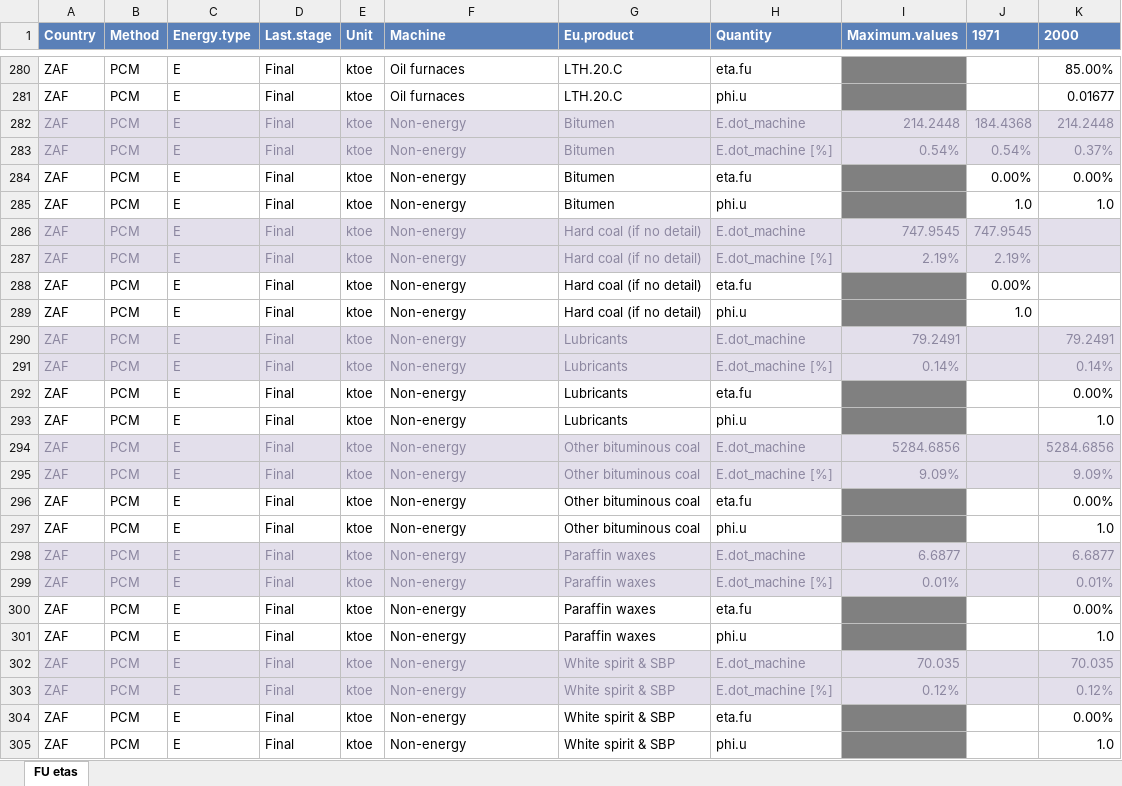
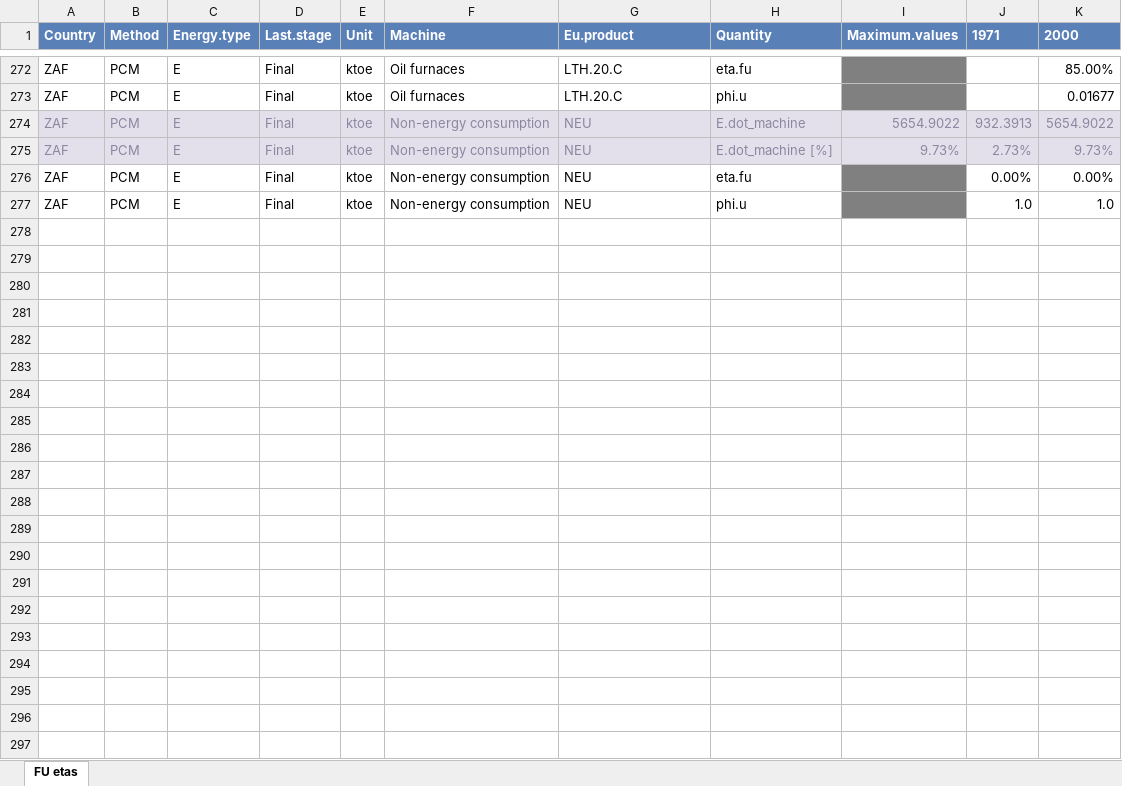
Before and after one commit to MatthewHeun/IEATools, an Excel workbook: inst/extdata/GH-ZA-Efficiency-sample-2021.xlsx, sheet FU etas, drawn as a sheet; only a part is shown, gaps mark what is left out; values as stored, in another font and other column widths than the file's, no borders; removed rows and columns are numbered as before the commit, all else as after; the diff covers the shown part only; the diff names each change by its address in the sheet, - before the commit and + after, or states it on an @@ line.

```diff
--- a/inst/extdata/GH-ZA-Efficiency-sample-2021.xlsx (sheet FU etas)
+++ b/inst/extdata/GH-ZA-Efficiency-sample-2021.xlsx (sheet FU etas)
-F274:F277 (Machine): Non-energy
+F274:F277 (Machine): Non-energy consumption
-G274:G277 (Eu.product): Bitumen
+G274:G277 (Eu.product): NEU
-I274 (Maximum.values): 214.2448
+I274 (Maximum.values): 5654.9022
-J274 (1971): 184.4368
+J274 (1971): 932.3913
-K274 (2000): 214.2448
+K274 (2000): 5654.9022
-I275 (Maximum.values): 0.54%
+I275 (Maximum.values): 9.73%
-J275 (1971): 0.54%
+J275 (1971): 2.73%
-K275 (2000): 0.37%
+K275 (2000): 9.73%
-row 286: ZAF | PCM | E | Final | ktoe | Non-energy | Hard coal (if no detail) | E.dot_machine | 747.9545 | 747.9545
-row 287: ZAF | PCM | E | Final | ktoe | Non-energy | Hard coal (if no detail) | E.dot_machine [%] | 2.19% | 2.19%
-row 288: ZAF | PCM | E | Final | ktoe | Non-energy | Hard coal (if no detail) | eta.fu |  | 0.00%
-row 289: ZAF | PCM | E | Final | ktoe | Non-energy | Hard coal (if no detail) | phi.u |  | 1.0
-row 290: ZAF | PCM | E | Final | ktoe | Non-energy | Lubricants | E.dot_machine | 79.2491 |  | 79.2491
-row 291: ZAF | PCM | E | Final | ktoe | Non-energy | Lubricants | E.dot_machine [%] | 0.14% |  | 0.14%
-row 292: ZAF | PCM | E | Final | ktoe | Non-energy | Lubricants | eta.fu |  |  | 0.00%
-row 293: ZAF | PCM | E | Final | ktoe | Non-energy | Lubricants | phi.u |  |  | 1.0
-row 294: ZAF | PCM | E | Final | ktoe | Non-energy | Other bituminous coal | E.dot_machine | 5284.6856 |  | 5284.6856
-row 295: ZAF | PCM | E | Final | ktoe | Non-energy | Other bituminous coal | E.dot_machine [%] | 9.09% |  | 9.09%
-row 296: ZAF | PCM | E | Final | ktoe | Non-energy | Other bituminous coal | eta.fu |  |  | 0.00%
-row 297: ZAF | PCM | E | Final | ktoe | Non-energy | Other bituminous coal | phi.u |  |  | 1.0
-row 298: ZAF | PCM | E | Final | ktoe | Non-energy | Paraffin waxes | E.dot_machine | 6.6877 |  | 6.6877
-row 299: ZAF | PCM | E | Final | ktoe | Non-energy | Paraffin waxes | E.dot_machine [%] | 0.01% |  | 0.01%
-row 300: ZAF | PCM | E | Final | ktoe | Non-energy | Paraffin waxes | eta.fu |  |  | 0.00%
-row 301: ZAF | PCM | E | Final | ktoe | Non-energy | Paraffin waxes | phi.u |  |  | 1.0
-row 302: ZAF | PCM | E | Final | ktoe | Non-energy | White spirit & SBP | E.dot_machine | 70.035 |  | 70.035
-row 303: ZAF | PCM | E | Final | ktoe | Non-energy | White spirit & SBP | E.dot_machine [%] | 0.12% |  | 0.12%
-row 304: ZAF | PCM | E | Final | ktoe | Non-energy | White spirit & SBP | eta.fu |  |  | 0.00%
-row 305: ZAF | PCM | E | Final | ktoe | Non-energy | White spirit & SBP | phi.u |  |  | 1.0
```
Also changed, not shown: 8 removed rows and 12 edited cells elsewhere in this sheet, inst/extdata/GH-ZA-Allocation-sample-2021.xlsx, 2 other files.
